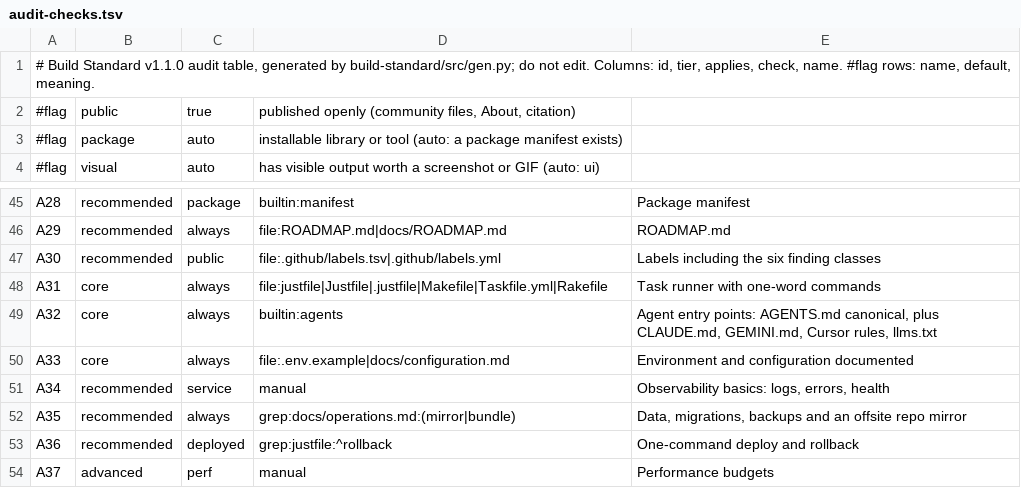
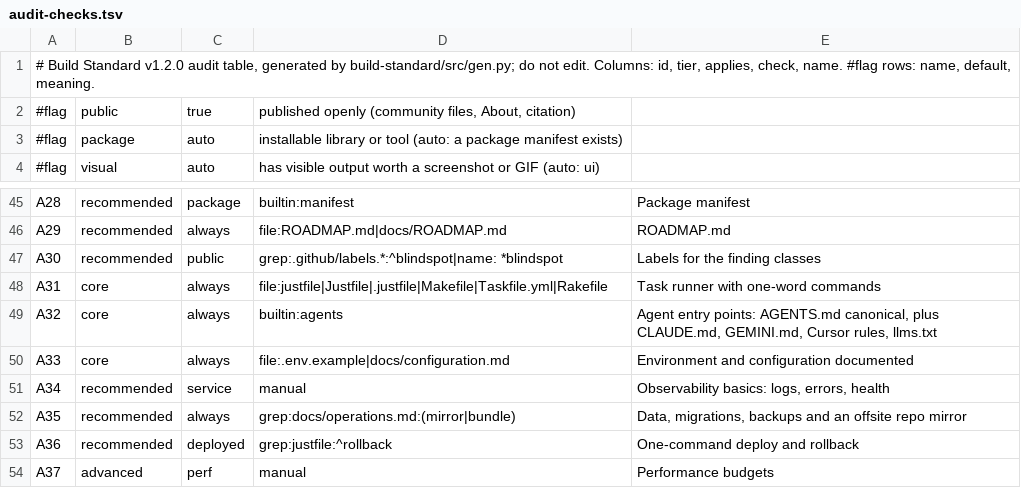
Before and after one commit to 0thernes/catalytic-register-frontiers, a TSV file: scripts/audit-checks.tsv, drawn as a sheet; only a part is shown, gaps mark what is left out.

```diff
--- a/scripts/audit-checks.tsv
+++ b/scripts/audit-checks.tsv
@@ -1,2 +1,2 @@
-# Build Standard v1.1.0 audit table, generated by build-standard/src/gen.py; do not edit. Columns: id, tier, applies, check, name. #flag rows: name, default, meaning.
+# Build Standard v1.2.0 audit table, generated by build-standard/src/gen.py; do not edit. Columns: id, tier, applies, check, name. #flag rows: name, default, meaning.
 #flag	public	true	published openly (community files, About, citation)
@@ -46,3 +46,3 @@ A28	recommended	package	builtin:manifest	Package manifest
 A29	recommended	always	file:ROADMAP.md|docs/ROADMAP.md	ROADMAP.md
-A30	recommended	public	file:.github/labels.tsv|.github/labels.yml	Labels including the six finding classes
+A30	recommended	public	grep:.github/labels.*:^blindspot|name: *blindspot	Labels for the finding classes
 A31	core	always	file:justfile|Justfile|.justfile|Makefile|Taskfile.yml|Rakefile	Task runner with one-word commands
```
Also changed, not shown: .github/labels.tsv, 46 other files.
